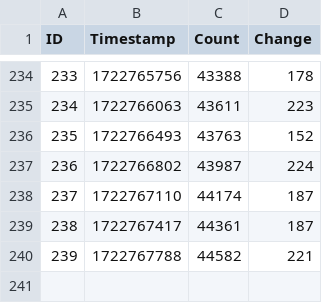
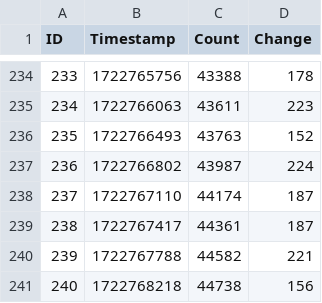
Before and after one commit to Active5850/tarkov_event_demand_and_supply, a CSV file: demand_and_supply_count.csv, drawn as a sheet; only a part is shown, gaps mark what is left out.

Commit message:
Update data 2024-08-04T22:43:40.286815

```diff
--- a/demand_and_supply_count.csv
+++ b/demand_and_supply_count.csv
@@ -240 +240,2 @@ ID,Timestamp,Count,Change
 239,1722767788,44582,221
+240,1722768218,44738,156
```
